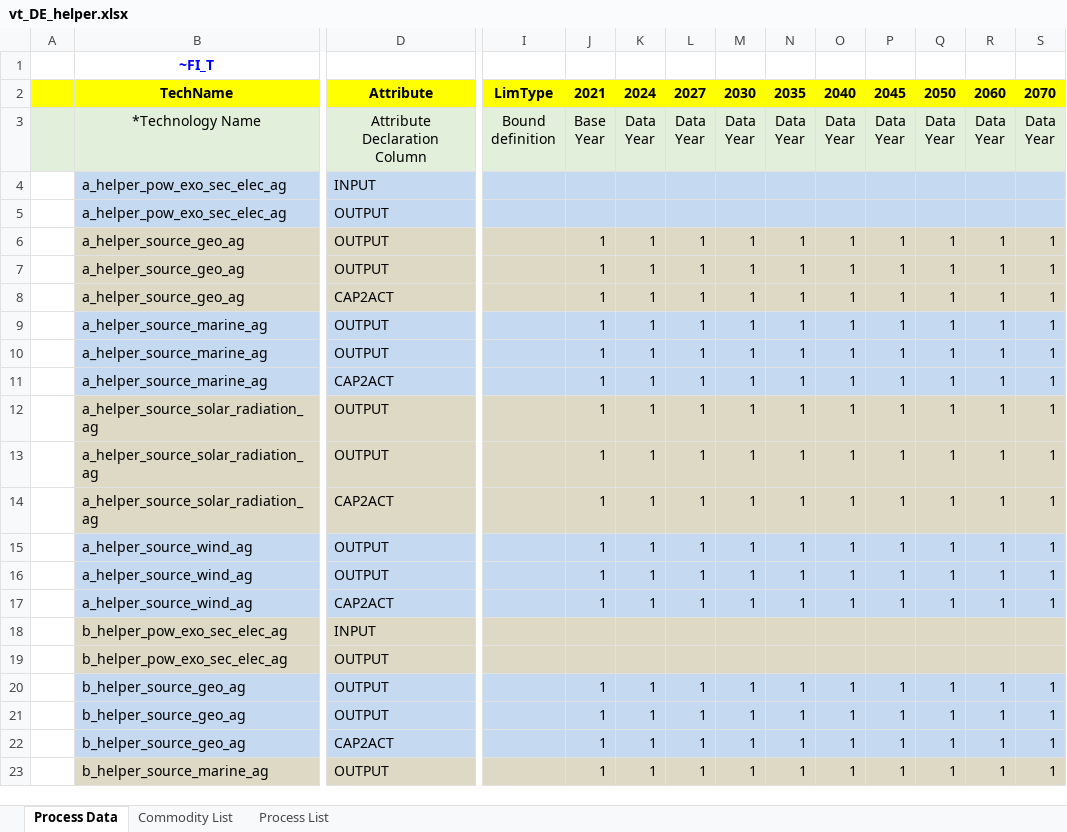
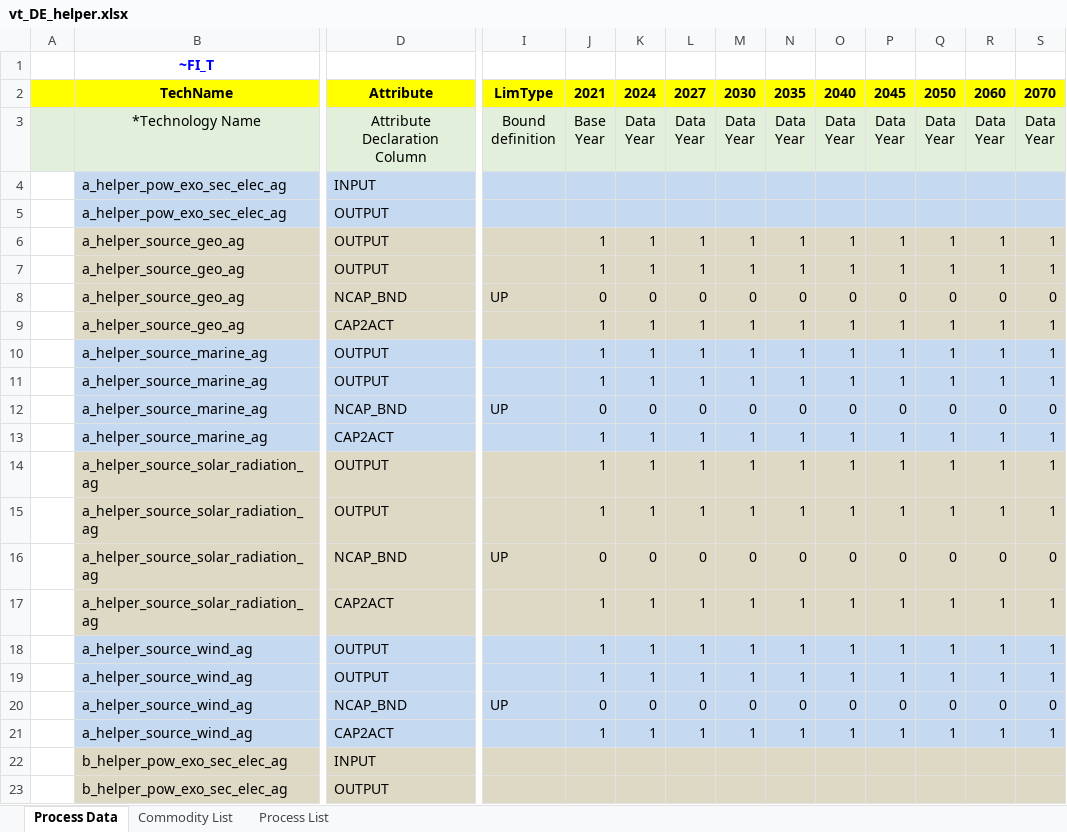
Before and after one commit to sedos-project/data_adapter_times, an Excel workbook: output_data/vt_DE_helper.xlsx, sheet Process Data, drawn as a sheet; only a part is shown, gaps mark what is left out; the shorter side is filled out with more unchanged rows; values as stored, in another font and other column widths than the file's, no borders; rows hold the shown columns only; the diff covers the shown part only; the diff names each change by its address in the sheet, - before the commit and + after, or states it on an @@ line.

```diff
--- a/output_data/vt_DE_helper.xlsx (sheet Process Data)
+++ b/output_data/vt_DE_helper.xlsx (sheet Process Data)
+row 8:  | a_helper_source_geo_ag | NCAP_BND | UP | 0 | 0 | 0 | 0 | 0 | 0 | 0 | 0 | 0 | 0
+row 12:  | a_helper_source_marine_ag | NCAP_BND | UP | 0 | 0 | 0 | 0 | 0 | 0 | 0 | 0 | 0 | 0
+row 16:  | a_helper_source_solar_radiation_ag | NCAP_BND | UP | 0 | 0 | 0 | 0 | 0 | 0 | 0 | 0 | 0 | 0
+row 20:  | a_helper_source_wind_ag | NCAP_BND | UP | 0 | 0 | 0 | 0 | 0 | 0 | 0 | 0 | 0 | 0
```
Also changed, not shown: 28 added rows elsewhere in this sheet, sheet Commodity List, config_data/SysSettings.xlsx, config_data/mapping_v4.xlsx, 1 other file.
